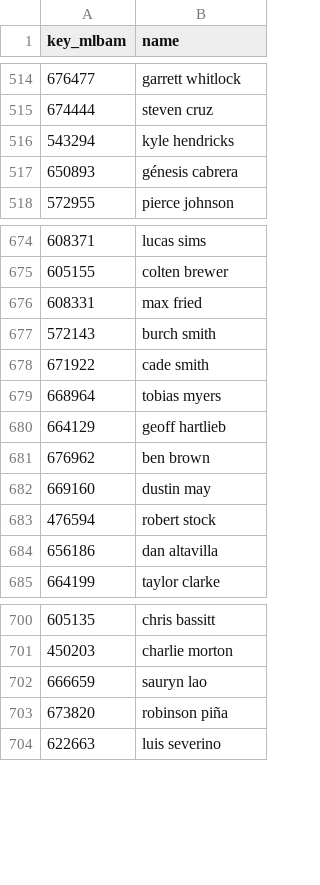
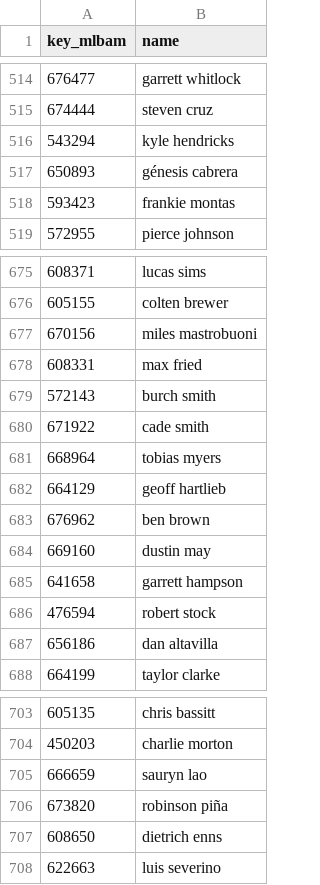
Before and after one commit to mrddavis0899/firstpitch, a CSV file: active_pitchers_2025.csv, drawn as a sheet; only a part is shown, gaps mark what is left out.

```diff
--- a/active_pitchers_2025.csv
+++ b/active_pitchers_2025.csv
@@ -517,2 +517,3 @@ key_mlbam,name
 650893,génesis cabrera
+593423,frankie montas
 572955,pierce johnson
@@ -675,2 +676,3 @@ key_mlbam,name
 605155,colten brewer
+670156,miles mastrobuoni
 608331,max fried
@@ -682,2 +684,3 @@ key_mlbam,name
 669160,dustin may
+641658,garrett hampson
 476594,robert stock
@@ -703,2 +706,3 @@ key_mlbam,name
 673820,robinson piña
+608650,dietrich enns
 622663,luis severino
```
Also changed, not shown: first_pitch_data_2025_cleaned.csv, mlb_fp_stats.csv, 17 other files.
